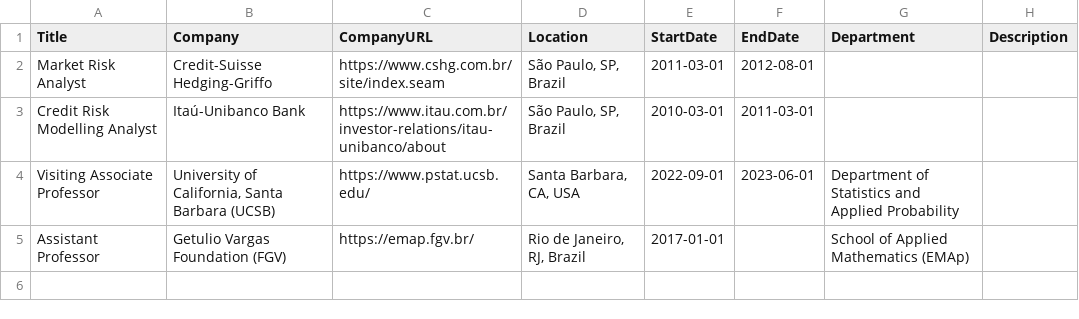
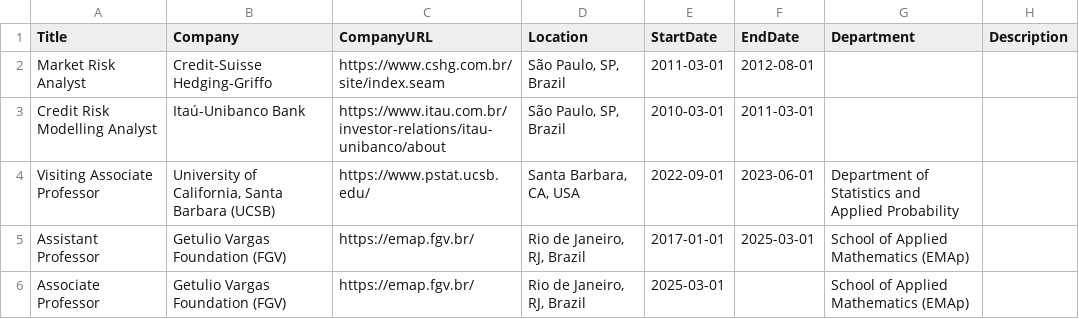
Before and after one commit to rtargino/website, a CSV file: static/author_data/professional_experience.csv, drawn as a sheet.

```diff
--- a/static/author_data/professional_experience.csv
+++ b/static/author_data/professional_experience.csv
@@ -4,2 +4,3 @@ Title,Company,CompanyURL,Location,StartDate,EndDate,Department,Description
 "Visiting Associate Professor","University of California, Santa Barbara (UCSB)","https://www.pstat.ucsb.edu/","Santa Barbara, CA, USA","2022-09-01","2023-06-01",Department of Statistics and Applied Probability,
-"Assistant Professor","Getulio Vargas Foundation (FGV)","https://emap.fgv.br/","Rio de Janeiro, RJ, Brazil","2017-01-01",,School of Applied Mathematics (EMAp),
+"Assistant Professor","Getulio Vargas Foundation (FGV)","https://emap.fgv.br/","Rio de Janeiro, RJ, Brazil","2017-01-01","2025-03-01",School of Applied Mathematics (EMAp),
+"Associate Professor","Getulio Vargas Foundation (FGV)","https://emap.fgv.br/","Rio de Janeiro, RJ, Brazil","2025-03-01",,School of Applied Mathematics (EMAp),
```
Also changed, not shown: static/author_data/awards.csv, static/author_data/grants.csv, 1 other file.
